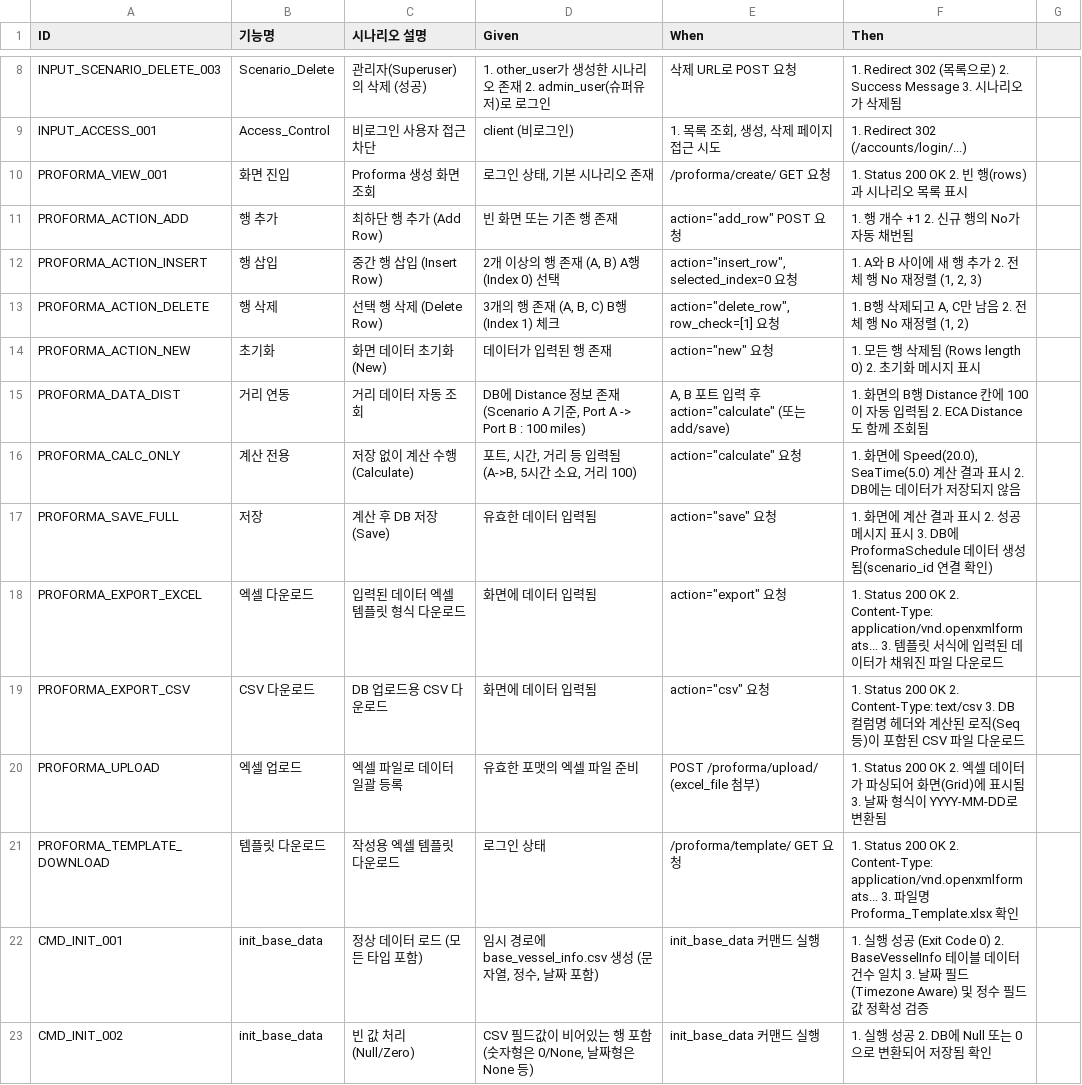
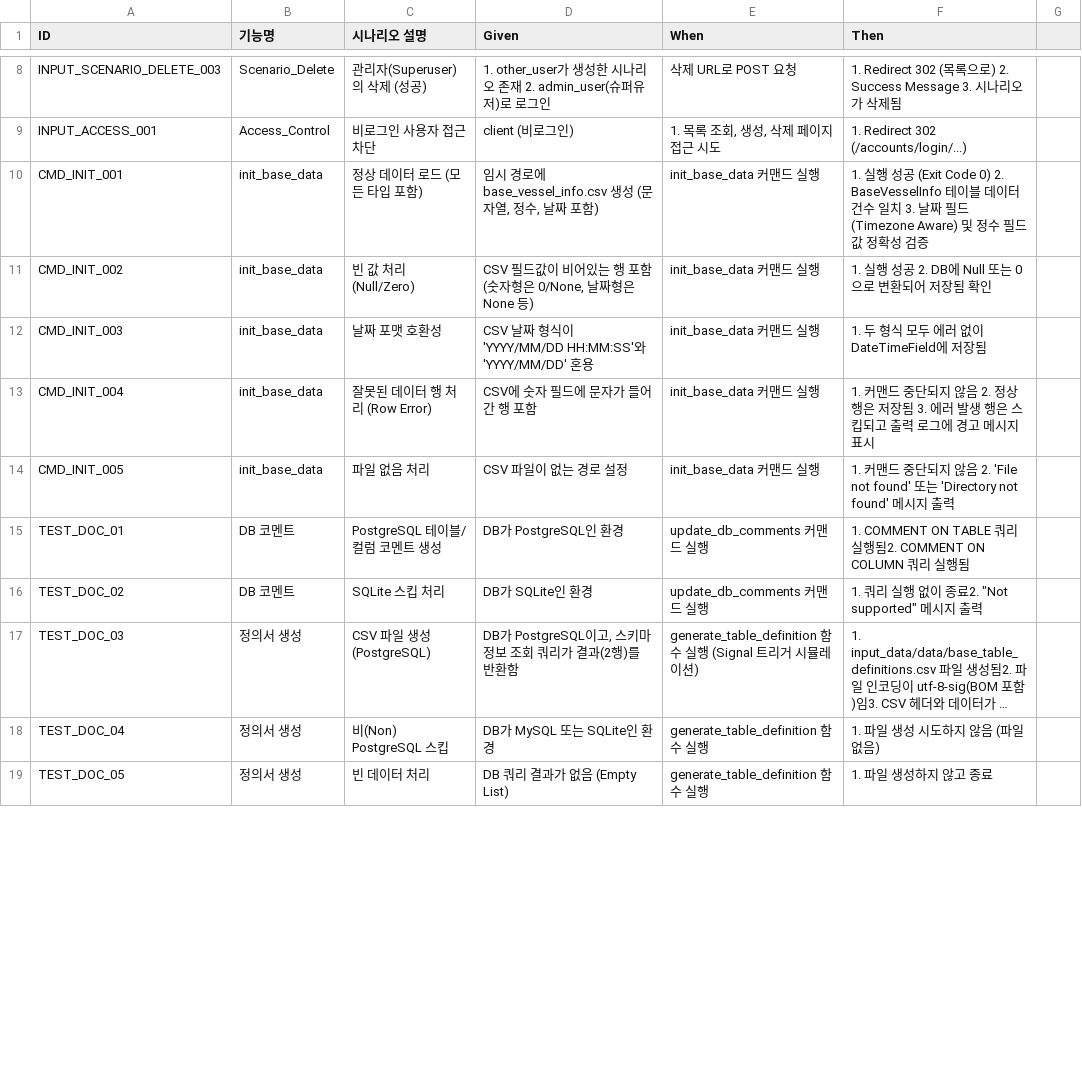
Before and after one commit to cbjsena/cascadingDemo, a CSV file: doc/test_scenarios/input_data.csv, drawn as a sheet; only a part is shown, gaps mark what is left out; the shorter side is filled out with more unchanged rows; long unchanged cells end in …; the diff covers the shown part only.

```diff
--- a/doc/test_scenarios/input_data.csv
+++ b/doc/test_scenarios/input_data.csv
@@ -9,14 +9,2 @@ INPUT_SCENARIO_DELETE_003,Scenario_Delete,관리자(Superuser)의 삭제 (성공
 INPUT_ACCESS_001,Access_Control,비로그인 사용자 접근 차단,client (비로그인),"1. 목록 조회, 생성, 삭제 페이지 접근 시도",1. Redirect 302 (/accounts/login/...)
-PROFORMA_VIEW_001,화면 진입,Proforma 생성 화면 조회,"로그인 상태, 기본 시나리오 존재",/proforma/create/ GET 요청,1. Status 200 OK 2. 빈 행(rows)과 시나리오 목록 표시
-PROFORMA_ACTION_ADD,행 추가,최하단 행 추가 (Add Row),빈 화면 또는 기존 행 존재,"action=""add_row"" POST 요청",1. 행 개수 +1 2. 신규 행의 No가 자동 채번됨
-PROFORMA_ACTION_INSERT,행 삽입,중간 행 삽입 (Insert Row),"2개 이상의 행 존재 (A, B) A행(Index 0) 선택","action=""insert_row"", selected_index=0 요청","1. A와 B 사이에 새 행 추가 2. 전체 행 No 재정렬 (1, 2, 3)"
-PROFORMA_ACTION_DELETE,행 삭제,선택 행 삭제 (Delete Row),"3개의 행 존재 (A, B, C) B행(Index 1) 체크","action=""delete_row"", row_check=[1] 요청","1. B행 삭제되고 A, C만 남음 2. 전체 행 No 재정렬 (1, 2)"
-PROFORMA_ACTION_NEW,초기화,화면 데이터 초기화 (New),데이터가 입력된 행 존재,"action=""new"" 요청",1. 모든 행 삭제됨 (Rows length 0) 2. 초기화 메시지 표시
-PROFORMA_DATA_DIST,거리 연동,거리 데이터 자동 조회,"DB에 Distance 정보 존재 (Scenario A 기준, Port A -> Port B : 100 miles)","A, B 포트 입력 후 action=""calculate"" (또는 add/save)",1. 화면의 B행 Distance 칸에 100이 자동 입력됨 2. ECA Distance도 함께 조회됨
-PROFORMA_CALC_ONLY,계산 전용,저장 없이 계산 수행 (Calculate),"포트, 시간, 거리 등 입력됨(A->B, 5시간 소요, 거리 100)","action=""calculate"" 요청","1. 화면에 Speed(20.0), SeaTime(5.0) 계산 결과 표시 2. DB에는 데이터가 저장되지 않음"
-PROFORMA_SAVE_FULL,저장,계산 후 DB 저장 (Save),유효한 데이터 입력됨,"action=""save"" 요청",1. 화면에 계산 결과 표시 2. 성공 메시지 표시 3. DB에 ProformaSchedule 데이터 생성됨(scenario_id 연결 확인)
-PROFORMA_EXPORT_EXCEL,엑셀 다운로드,입력된 데이터 엑셀 템플릿 형식 다운로드,화면에 데이터 입력됨,"action=""export"" 요청",1. Status 200 OK 2. Content-Type: application/vnd.openxmlformats... 3. 템플릿 서식에 입력된 데이터가 채워진 파일 다운로드
-PROFORMA_EXPORT_CSV,CSV 다운로드,DB 업로드용 CSV 다운로드,화면에 데이터 입력됨,"action=""csv"" 요청",1. Status 200 OK 2. Content-Type: text/csv 3. DB 컬럼명 헤더와 계산된 로직(Seq 등)이 포함된 CSV 파일 다운로드
-PROFORMA_UPLOAD,엑셀 업로드,엑셀 파일로 데이터 일괄 등록,유효한 포맷의 엑셀 파일 준비,"POST /proforma/upload/ (excel_file 첨부)",1. Status 200 OK 2. 엑셀 데이터가 파싱되어 화면(Grid)에 표시됨 3. 날짜 형식이 YYYY-MM-DD로 변환됨
-PROFORMA_TEMPLATE_DOWNLOAD,템플릿 다운로드,작성용 엑셀 템플릿 다운로드,로그인 상태,"/proforma/template/ GET 요청",1. Status 200 OK 2. Content-Type: application/vnd.openxmlformats... 3. 파일명 Proforma_Template.xlsx 확인
 CMD_INIT_001,init_base_data,정상 데이터 로드 (모든 타입 포함),"임시 경로에 base_vessel_info.csv 생성 (문자열, 정수, 날짜 포함)",init_base_data 커맨드 실행,"1. 실행 성공 (Exit Code 0) 2. BaseVesselInfo 테이블 데이터 건수 일치 3. 날짜 필드(Timezone Aware) 및 정수 필드 값 정확성 검증"
```
Also changed, not shown: 16 added rows elsewhere in this file, doc/db/base_table_definitions.csv, 12 other files.
